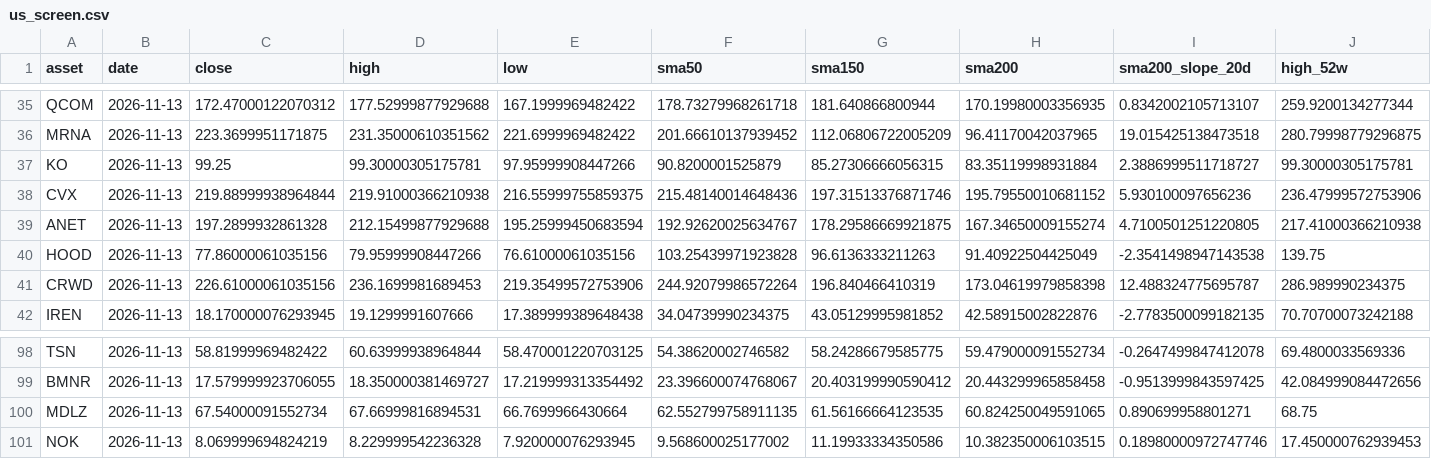
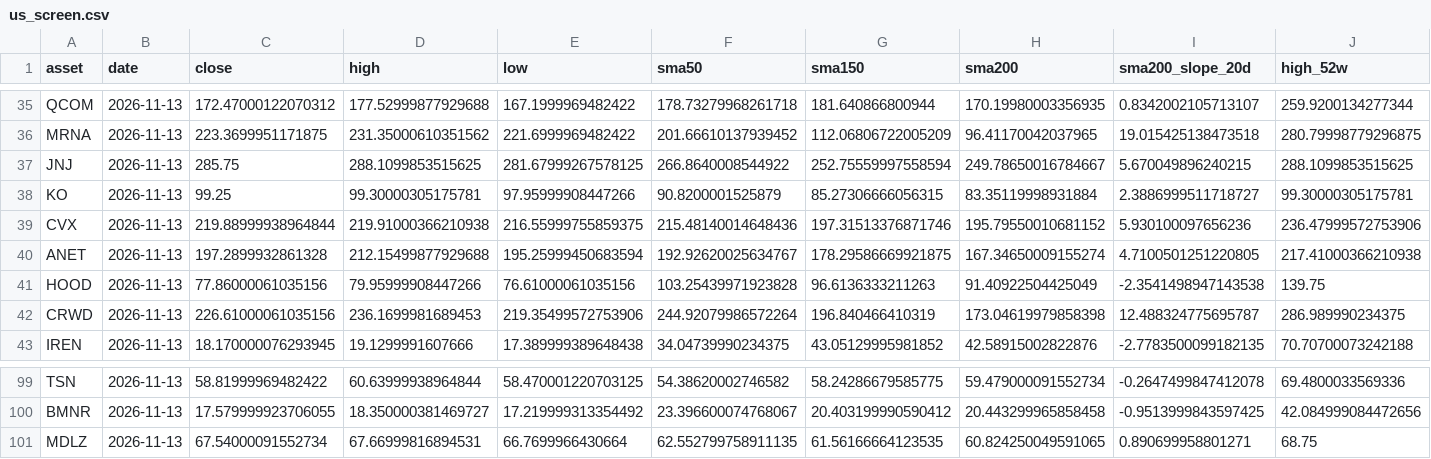
Before and after one commit to a25822457/market-data-pipeline, a CSV file: data/us_screen.csv, drawn as a sheet; only a part is shown, gaps mark what is left out; removed rows and columns are numbered as before the commit, all else as after; rows hold the shown columns only; the diff names each change by its address in the sheet, - before the commit and + after, or states it on an @@ line.

```diff
--- a/data/us_screen.csv
+++ b/data/us_screen.csv
+row 37: JNJ | 2026-11-13 | 285.75 | 288.1099853515625 | 281.67999267578125 | 266.8640008544922 | 252.75559997558594 | 249.78650016784667 | 5.670049896240215 | 288.1099853515625
-row 101: NOK | 2026-11-13 | 8.069999694824219 | 8.229999542236328 | 7.920000076293945 | 9.568600025177002 | 11.19933334350586 | 10.382350006103515 | 0.18980000972747746 | 17.450000762939453
```
Also changed, not shown: data/crypto_screen.csv, 5 other files.
